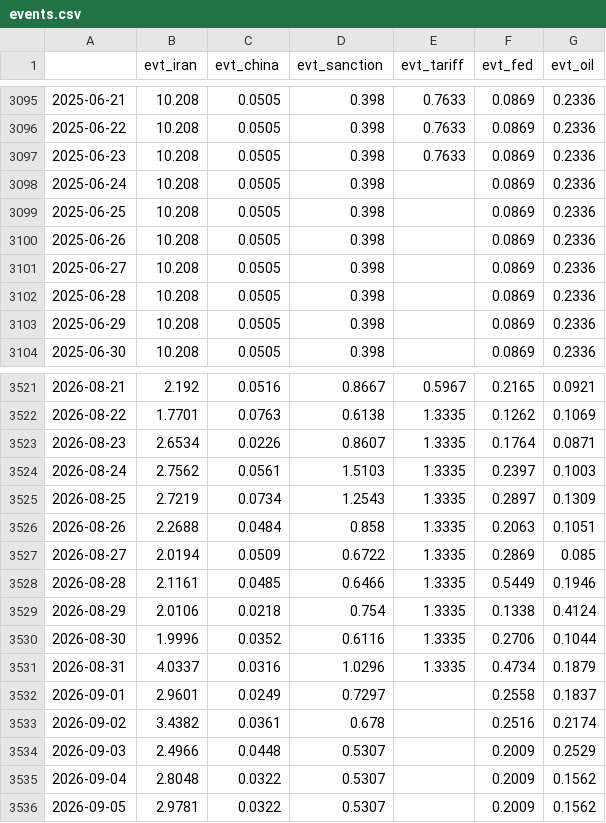
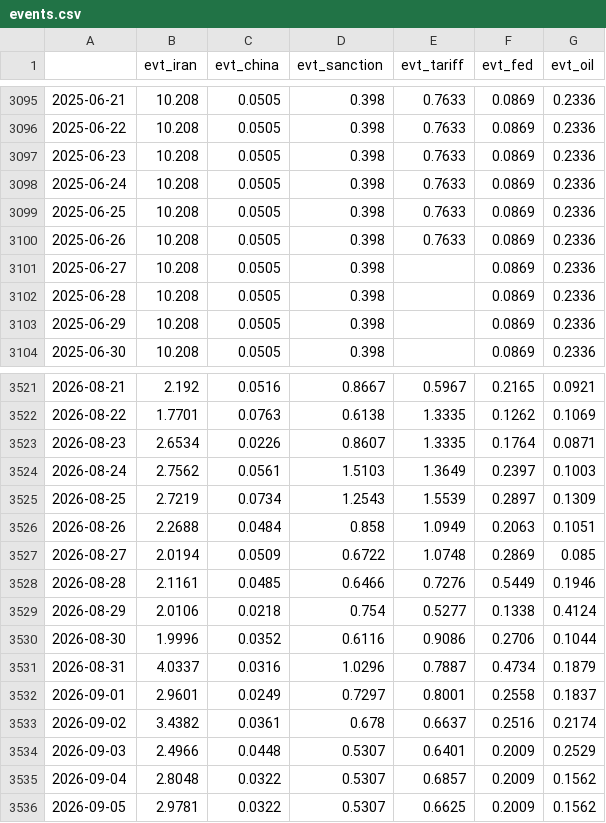
Before and after one commit to Frankestain12/graphfinance, a CSV file: data_store/events.csv, drawn as a sheet; only a part is shown, gaps mark what is left out.

```diff
--- a/data_store/events.csv
+++ b/data_store/events.csv
@@ -3097,5 +3097,5 @@
 2025-06-23,10.208,0.0505,0.398,0.7633,0.0869,0.2336
-2025-06-24,10.208,0.0505,0.398,,0.0869,0.2336
-2025-06-25,10.208,0.0505,0.398,,0.0869,0.2336
-2025-06-26,10.208,0.0505,0.398,,0.0869,0.2336
+2025-06-24,10.208,0.0505,0.398,0.7633,0.0869,0.2336
+2025-06-25,10.208,0.0505,0.398,0.7633,0.0869,0.2336
+2025-06-26,10.208,0.0505,0.398,0.7633,0.0869,0.2336
 2025-06-27,10.208,0.0505,0.398,,0.0869,0.2336
@@ -3523,14 +3523,14 @@
 2026-08-23,2.6534,0.0226,0.8607,1.3335,0.1764,0.0871
-2026-08-24,2.7562,0.0561,1.5103,1.3335,0.2397,0.1003
-2026-08-25,2.7219,0.0734,1.2543,1.3335,0.2897,0.1309
-2026-08-26,2.2688,0.0484,0.858,1.3335,0.2063,0.1051
-2026-08-27,2.0194,0.0509,0.6722,1.3335,0.2869,0.085
-2026-08-28,2.1161,0.0485,0.6466,1.3335,0.5449,0.1946
-2026-08-29,2.0106,0.0218,0.754,1.3335,0.1338,0.4124
-2026-08-30,1.9996,0.0352,0.6116,1.3335,0.2706,0.1044
-2026-08-31,4.0337,0.0316,1.0296,1.3335,0.4734,0.1879
-2026-09-01,2.9601,0.0249,0.7297,,0.2558,0.1837
-2026-09-02,3.4382,0.0361,0.678,,0.2516,0.2174
-2026-09-03,2.4966,0.0448,0.5307,,0.2009,0.2529
-2026-09-04,2.8048,0.0322,0.5307,,0.2009,0.1562
-2026-09-05,2.9781,0.0322,0.5307,,0.2009,0.1562
+2026-08-24,2.7562,0.0561,1.5103,1.3649,0.2397,0.1003
+2026-08-25,2.7219,0.0734,1.2543,1.5539,0.2897,0.1309
+2026-08-26,2.2688,0.0484,0.858,1.0949,0.2063,0.1051
+2026-08-27,2.0194,0.0509,0.6722,1.0748,0.2869,0.085
+2026-08-28,2.1161,0.0485,0.6466,0.7276,0.5449,0.1946
+2026-08-29,2.0106,0.0218,0.754,0.5277,0.1338,0.4124
+2026-08-30,1.9996,0.0352,0.6116,0.9086,0.2706,0.1044
+2026-08-31,4.0337,0.0316,1.0296,0.7887,0.4734,0.1879
+2026-09-01,2.9601,0.0249,0.7297,0.8001,0.2558,0.1837
+2026-09-02,3.4382,0.0361,0.678,0.6637,0.2516,0.2174
+2026-09-03,2.4966,0.0448,0.5307,0.6401,0.2009,0.2529
+2026-09-04,2.8048,0.0322,0.5307,0.6857,0.2009,0.1562
+2026-09-05,2.9781,0.0322,0.5307,0.6625,0.2009,0.1562
```
Also changed, not shown: data_store/news_daily.csv, reports/income.csv, 8 other files.
